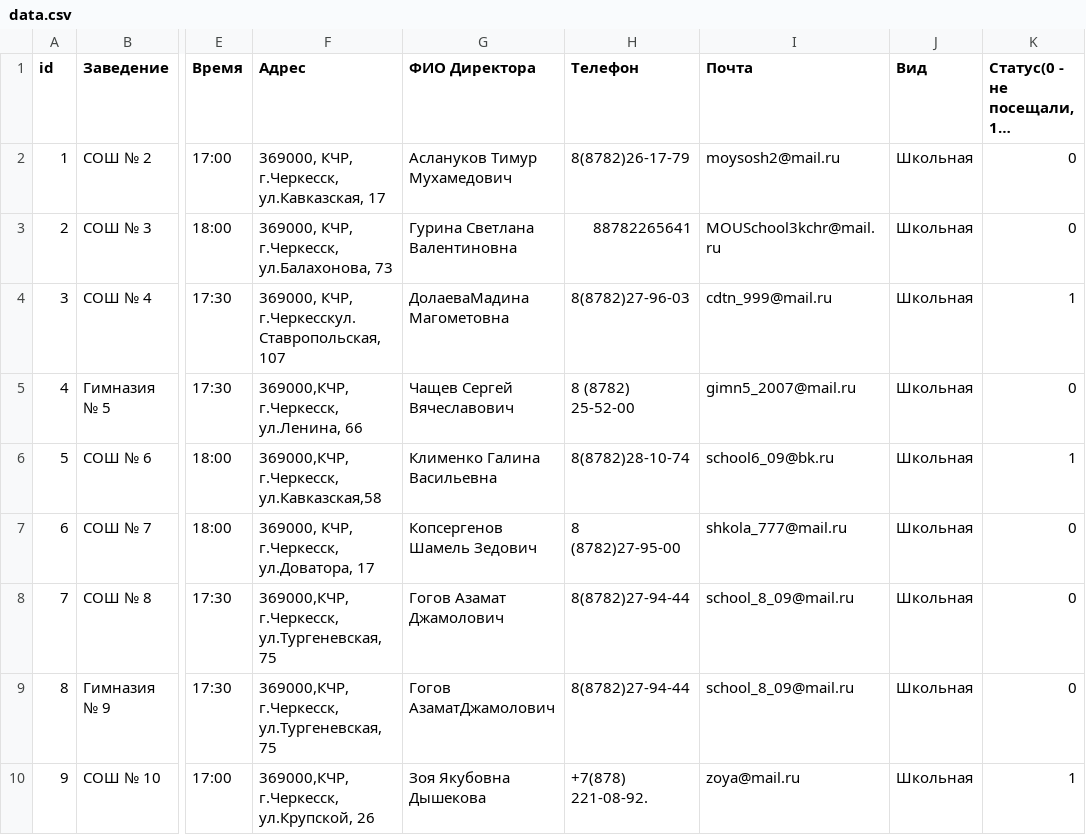
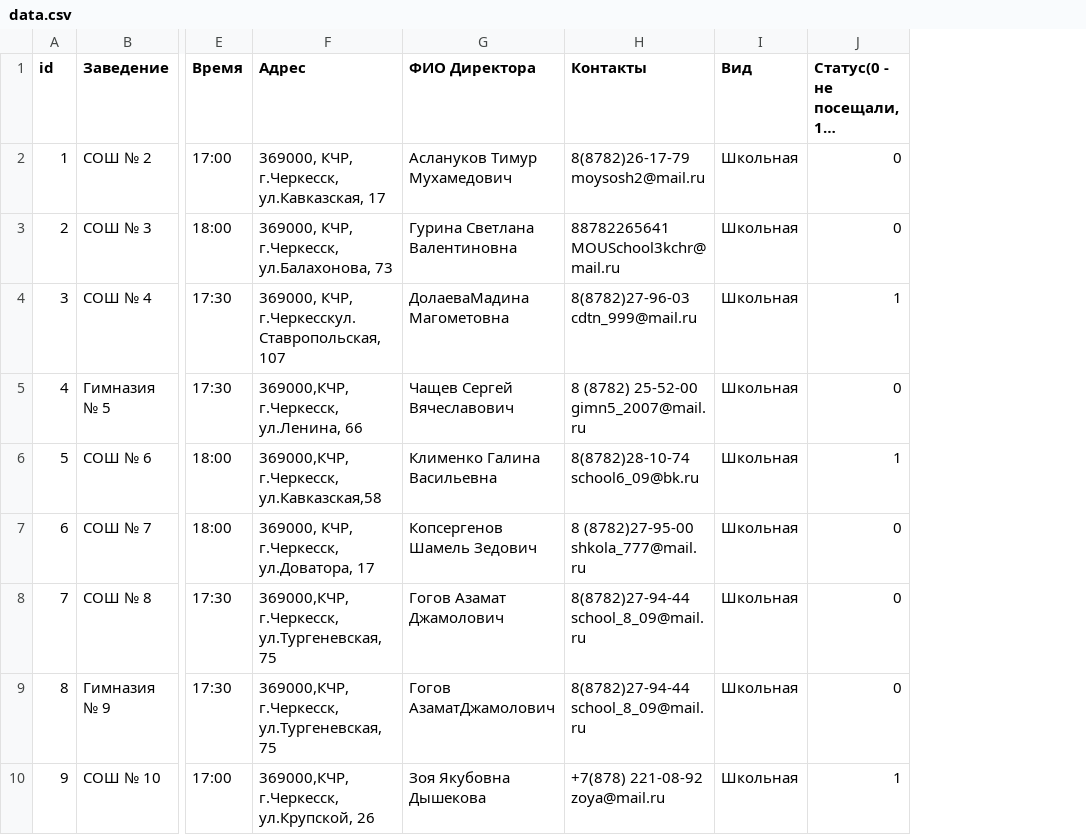
Before and after one commit to okmic/career-guidance, a CSV file: data/data.csv, drawn as a sheet; only a part is shown, gaps mark what is left out; long unchanged cells end in …; removed rows and columns are numbered as before the commit, all else as after; the diff names each change by its address in the sheet, - before the commit and + after, or states it on an @@ line.

```diff
--- a/data/data.csv
+++ b/data/data.csv
-column H (Телефон), rows 2-10: 8(8782)26-17-79 | 88782265641 | 8(8782)27-96-03 | 8 (8782) 25-52-00 | 8(8782)28-10-74 | 8 (8782)27-95-00 | 8(8782)27-94-44 | 8(8782)27-94-44 | +7(878) 221-08-92.
-column I (Почта), rows 2-10: moysosh2@mail.ru | MOUSchool3kchr@mail.ru | cdtn_999@mail.ru | gimn5_2007@mail.ru | school6_09@bk.ru | shkola_777@mail.ru | school_8_09@mail.ru | school_8_09@mail.ru | zoya@mail.ru
+column H (Контакты), rows 2-10: 8(8782)26-17-79 moysosh2@mail.ru | 88782265641 MOUSchool3kchr@mail.ru | 8(8782)27-96-03 cdtn_999@mail.ru | 8 (8782) 25-52-00 gimn5_2007@mail.ru | 8(8782)28-10-74 school6_09@bk.ru | 8 (8782)27-95-00 shkola_777@mail.ru | 8(8782)27-94-44 school_8_09@mail.ru | 8(8782)27-94-44 school_8_09@mail.ru | +7(878) 221-08-92 zoya@mail.ru
```
Also changed, not shown: 7 other files.
